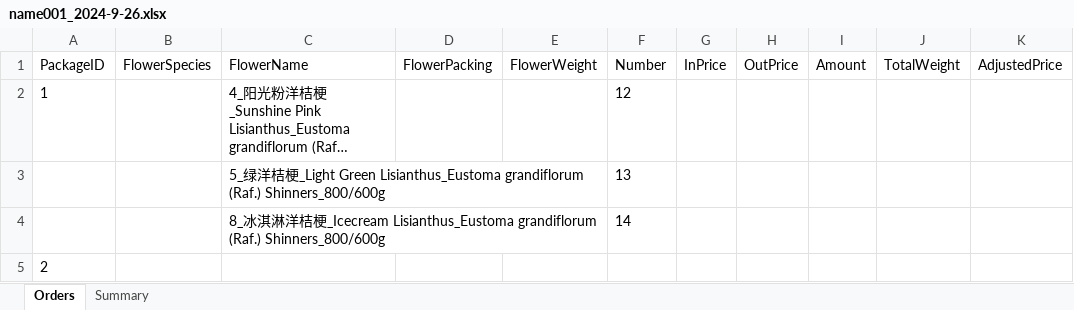
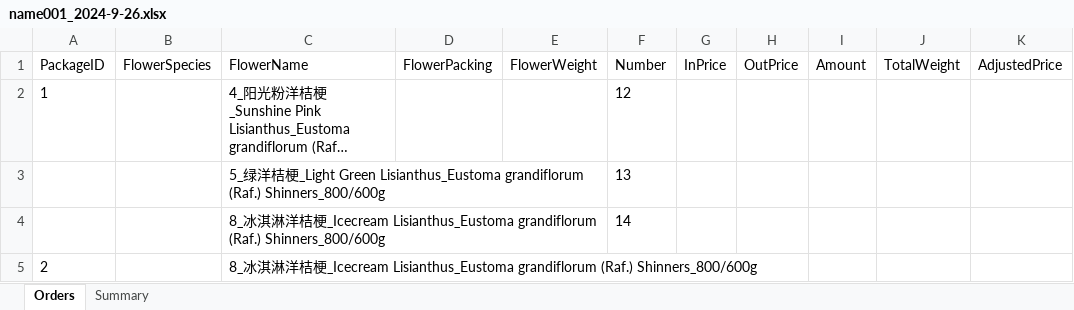
Before and after one commit to Y-small-space/FlowerShopWeb, an Excel workbook: DateBase/orders/name001_2024-9-26.xlsx, sheet Orders, drawn as a sheet; only a part is shown; long unchanged cells end in …; values as stored, in another font and other column widths than the file's, no borders; the diff names each change by its address in the sheet, - before the commit and + after, or states it on an @@ line.

Commit message:
Update DateBase/orders/name001_2024-9-26.xlsx

```diff
--- a/DateBase/orders/name001_2024-9-26.xlsx (sheet Orders)
+++ b/DateBase/orders/name001_2024-9-26.xlsx (sheet Orders)
-C5 (FlowerName): (empty)
+C5 (FlowerName): 8_冰淇淋洋桔梗_Icecream Lisianthus_Eustoma grandiflorum (Raf.) Shinners_800/600g
```
